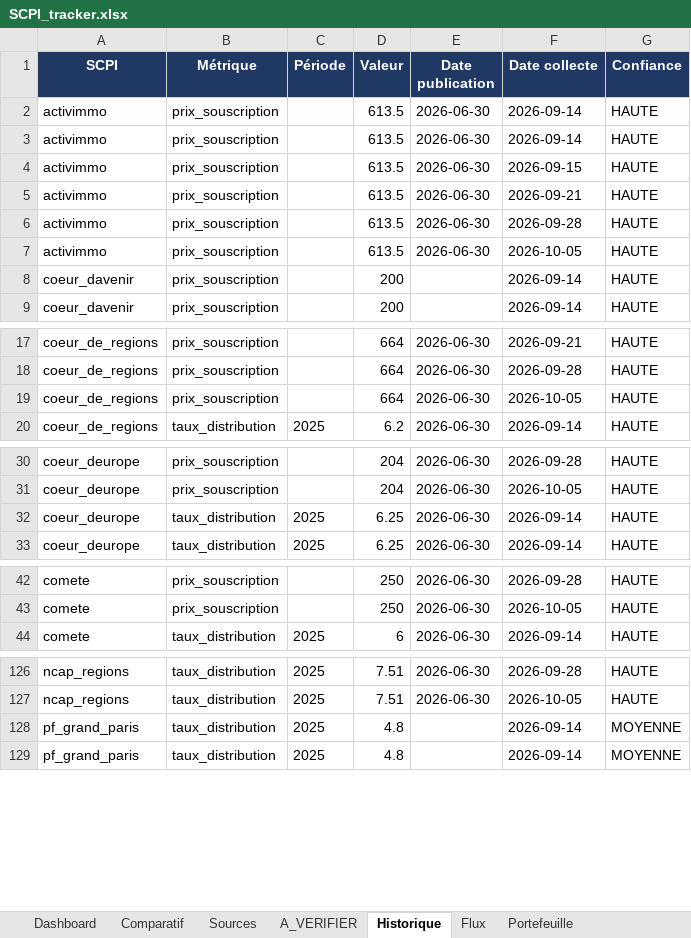
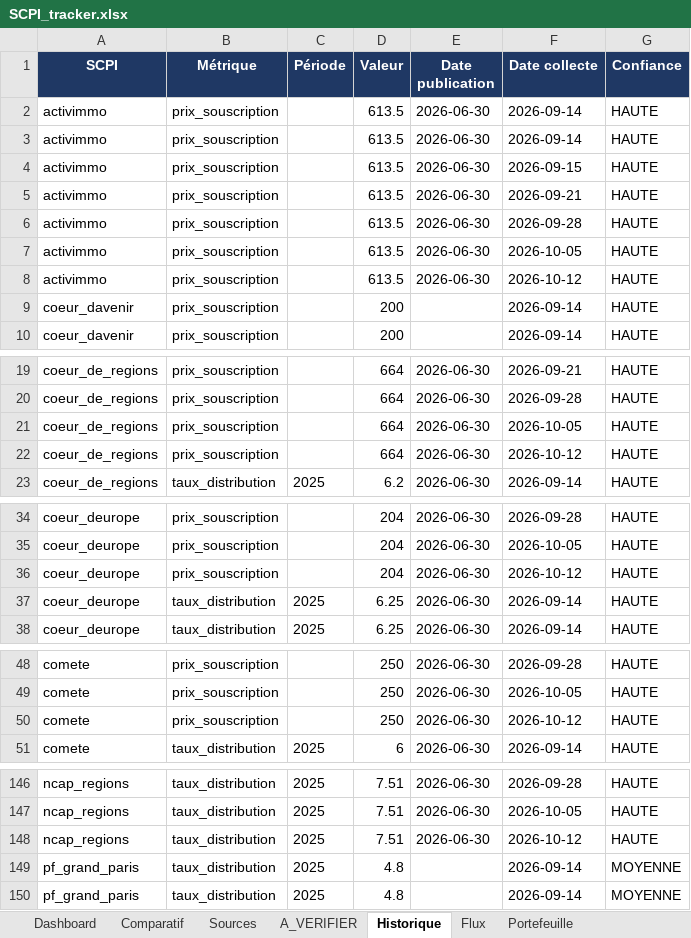
Before and after one commit to maximemrg/scpi-tracker, an Excel workbook: SCPI_tracker.xlsx, sheet Historique, drawn as a sheet; only a part is shown, gaps mark what is left out; values as stored, in another font and other column widths than the file's, no borders; the diff covers the shown part only; the diff names each change by its address in the sheet, - before the commit and + after, or states it on an @@ line.

```diff
--- a/SCPI_tracker.xlsx (sheet Historique)
+++ b/SCPI_tracker.xlsx (sheet Historique)
+row 8: activimmo | prix_souscription |  | 613.5 | 2026-06-30 | 2026-10-12 | HAUTE
+row 22: coeur_de_regions | prix_souscription |  | 664 | 2026-06-30 | 2026-10-12 | HAUTE
+row 36: coeur_deurope | prix_souscription |  | 204 | 2026-06-30 | 2026-10-12 | HAUTE
+row 50: comete | prix_souscription |  | 250 | 2026-06-30 | 2026-10-12 | HAUTE
+row 148: ncap_regions | taux_distribution | 2025 | 7.51 | 2026-06-30 | 2026-10-12 | HAUTE
```
Also changed, not shown: 20 added rows elsewhere in this sheet, sheet Flux, sheet Dashboard, 2 other files.
